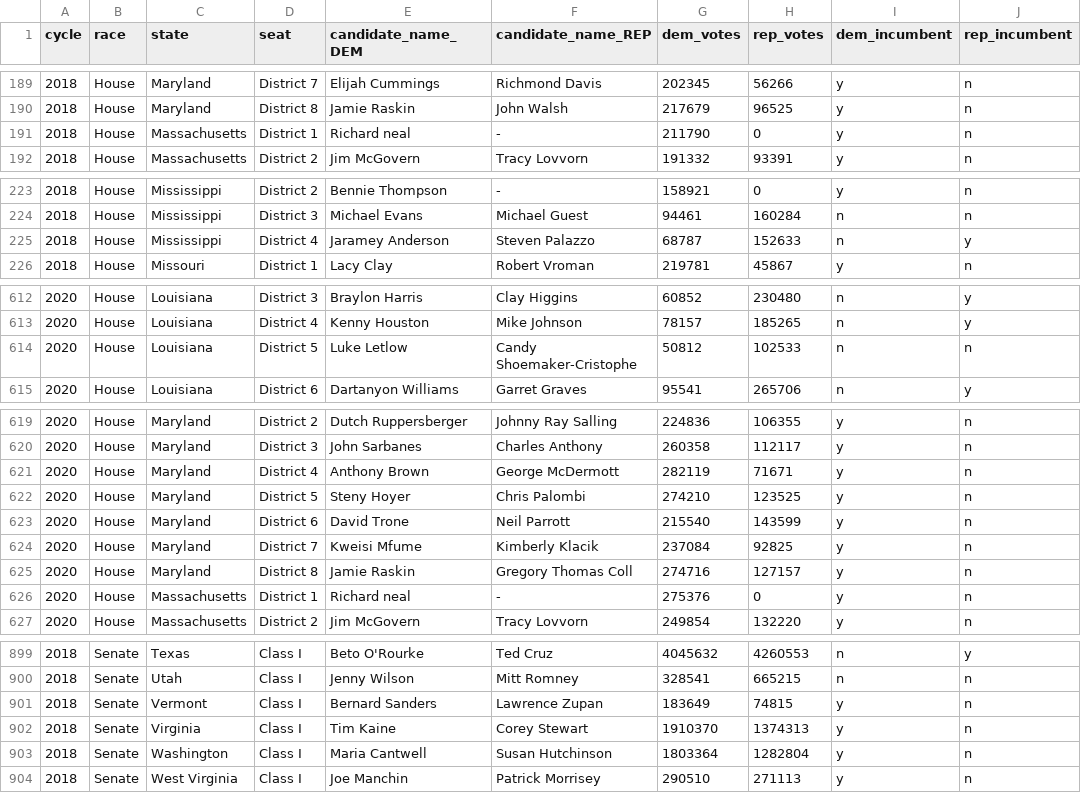
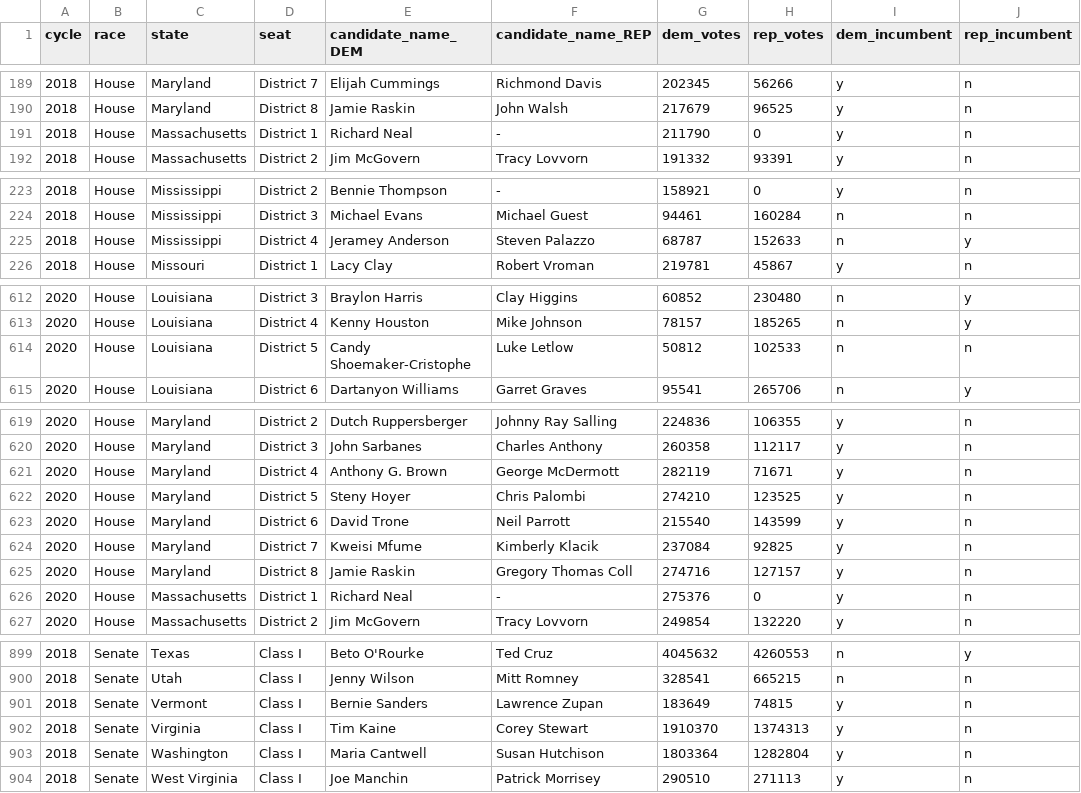
Before and after one commit to markjrieke/2022-midterm-forecasts, a CSV file: data/models/midterm_model/historical_results.csv, drawn as a sheet; only a part is shown, gaps mark what is left out; the diff covers the shown part only; the diff names each change by its address in the sheet, - before the commit and + after, or states it on an @@ line.

```diff
--- a/data/models/midterm_model/historical_results.csv
+++ b/data/models/midterm_model/historical_results.csv
-E191 (candidate_name_DEM): Richard neal
+E191 (candidate_name_DEM): Richard Neal
-E225 (candidate_name_DEM): Jaramey Anderson
+E225 (candidate_name_DEM): Jeramey Anderson
-E614 (candidate_name_DEM): Luke Letlow
+E614 (candidate_name_DEM): Candy Shoemaker-Cristophe
-F614 (candidate_name_REP): Candy Shoemaker-Cristophe
+F614 (candidate_name_REP): Luke Letlow
-E621 (candidate_name_DEM): Anthony Brown
+E621 (candidate_name_DEM): Anthony G. Brown
-E626 (candidate_name_DEM): Richard neal
+E626 (candidate_name_DEM): Richard Neal
-E901 (candidate_name_DEM): Bernard Sanders
+E901 (candidate_name_DEM): Bernie Sanders
-F903 (candidate_name_REP): Susan Hutchinson
+F903 (candidate_name_REP): Susan Hutchison
```
Also changed, not shown: 24 edited cells elsewhere in this file, 4 other files.
